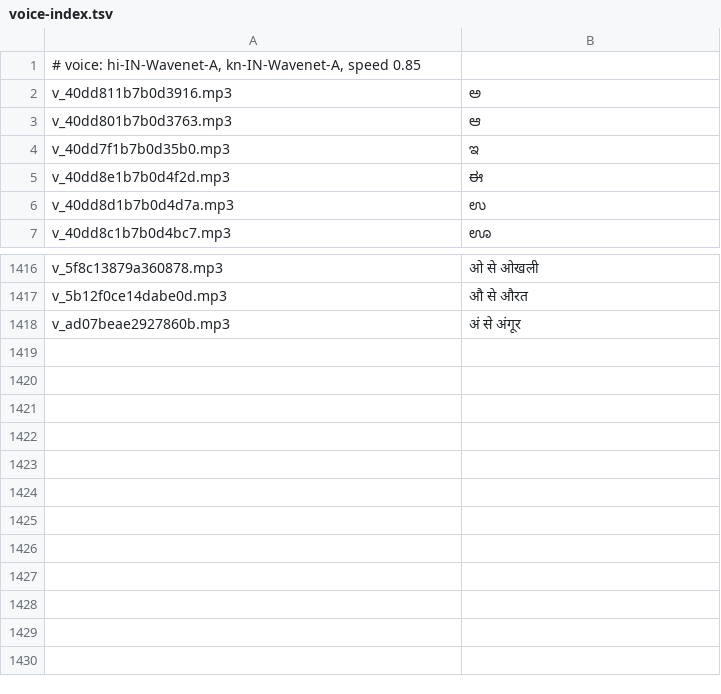
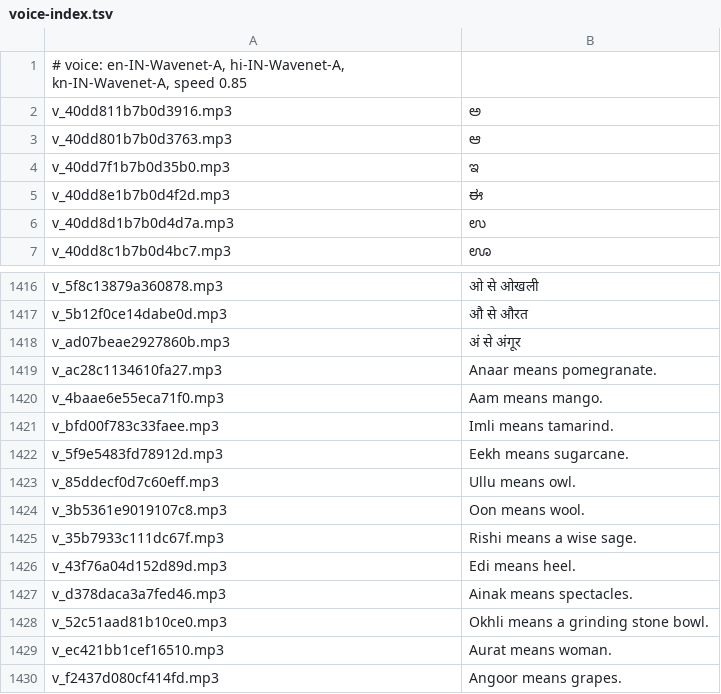
Before and after one commit to RameshKatru01/kannada-kids, a TSV file: tools/voice-index.tsv, drawn as a sheet; only a part is shown, gaps mark what is left out.

```diff
--- a/tools/voice-index.tsv
+++ b/tools/voice-index.tsv
@@ -1,2 +1,2 @@
-# voice: hi-IN-Wavenet-A, kn-IN-Wavenet-A, speed 0.85
+# voice: en-IN-Wavenet-A, hi-IN-Wavenet-A, kn-IN-Wavenet-A, speed 0.85
 v_40dd811b7b0d3916.mp3	ಅ
@@ -1418 +1418,13 @@ v_5b12f0ce14dabe0d.mp3	औ से औरत
 v_ad07beae2927860b.mp3	अं से अंगूर
+v_ac28c1134610fa27.mp3	Anaar means pomegranate.
+v_4baae6e55eca71f0.mp3	Aam means mango.
+v_bfd00f783c33faee.mp3	Imli means tamarind.
+v_5f9e5483fd78912d.mp3	Eekh means sugarcane.
+v_85ddecf0d7c60eff.mp3	Ullu means owl.
+v_3b5361e9019107c8.mp3	Oon means wool.
+v_35b7933c111dc67f.mp3	Rishi means a wise sage.
+v_43f76a04d152d89d.mp3	Edi means heel.
+v_d378daca3a7fed46.mp3	Ainak means spectacles.
+v_52c51aad81b10ce0.mp3	Okhli means a grinding stone bowl.
+v_ec421bb1cef16510.mp3	Aurat means woman.
+v_f2437d080cf414fd.mp3	Angoor means grapes.
```
Also changed, not shown: 12 other files.
